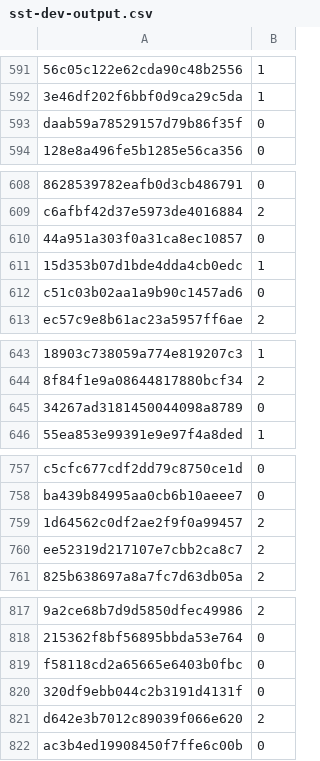
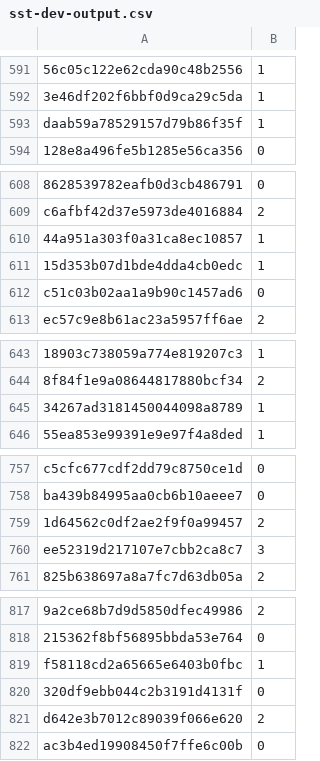
Before and after one commit to yuanwang98/ywang09-minbert-default-final-project, a CSV file: predictions/sst-dev-output.csv, drawn as a sheet; only a part is shown, gaps mark what is left out; the diff covers the shown part only; the diff names each change by its address in the sheet, - before the commit and + after, or states it on an @@ line.

```diff
--- a/predictions/sst-dev-output.csv
+++ b/predictions/sst-dev-output.csv
-B593: 0
+B593: 1
-B610: 0
+B610: 1
-B645: 0
+B645: 1
-B760: 2
+B760: 3
-B819: 0
+B819: 1
```
Also changed, not shown: 10 edited cells elsewhere in this file, predictions/para-dev-output.csv, predictions/sst-test-output.csv, 3 other files.
